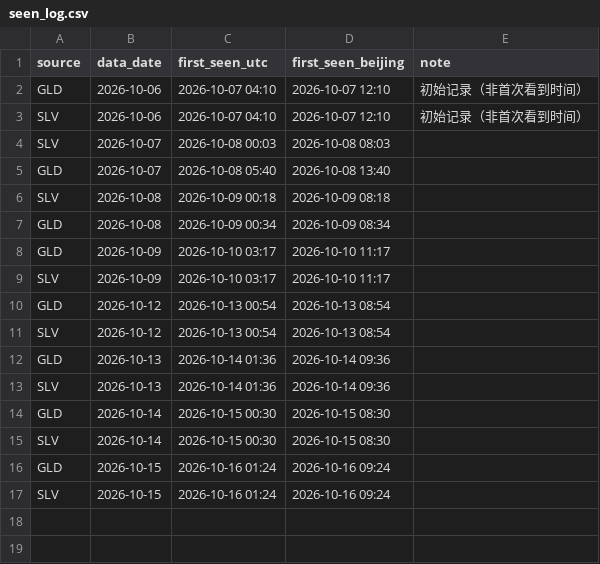
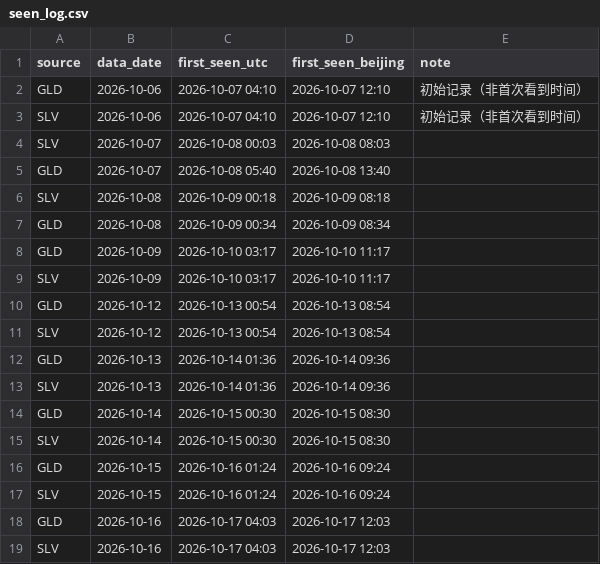
Before and after one commit to Allenvip1/G-E-T-F, a CSV file: data/seen_log.csv, drawn as a sheet.

```diff
--- a/data/seen_log.csv
+++ b/data/seen_log.csv
@@ -17 +17,3 @@ GLD,2026-10-15,2026-10-16 01:24,2026-10-16 09:24,
 SLV,2026-10-15,2026-10-16 01:24,2026-10-16 09:24,
+GLD,2026-10-16,2026-10-17 04:03,2026-10-17 12:03,
+SLV,2026-10-16,2026-10-17 04:03,2026-10-17 12:03,
```
Also changed, not shown: data/gld.csv, data/price_gold.csv, 3 other files.
